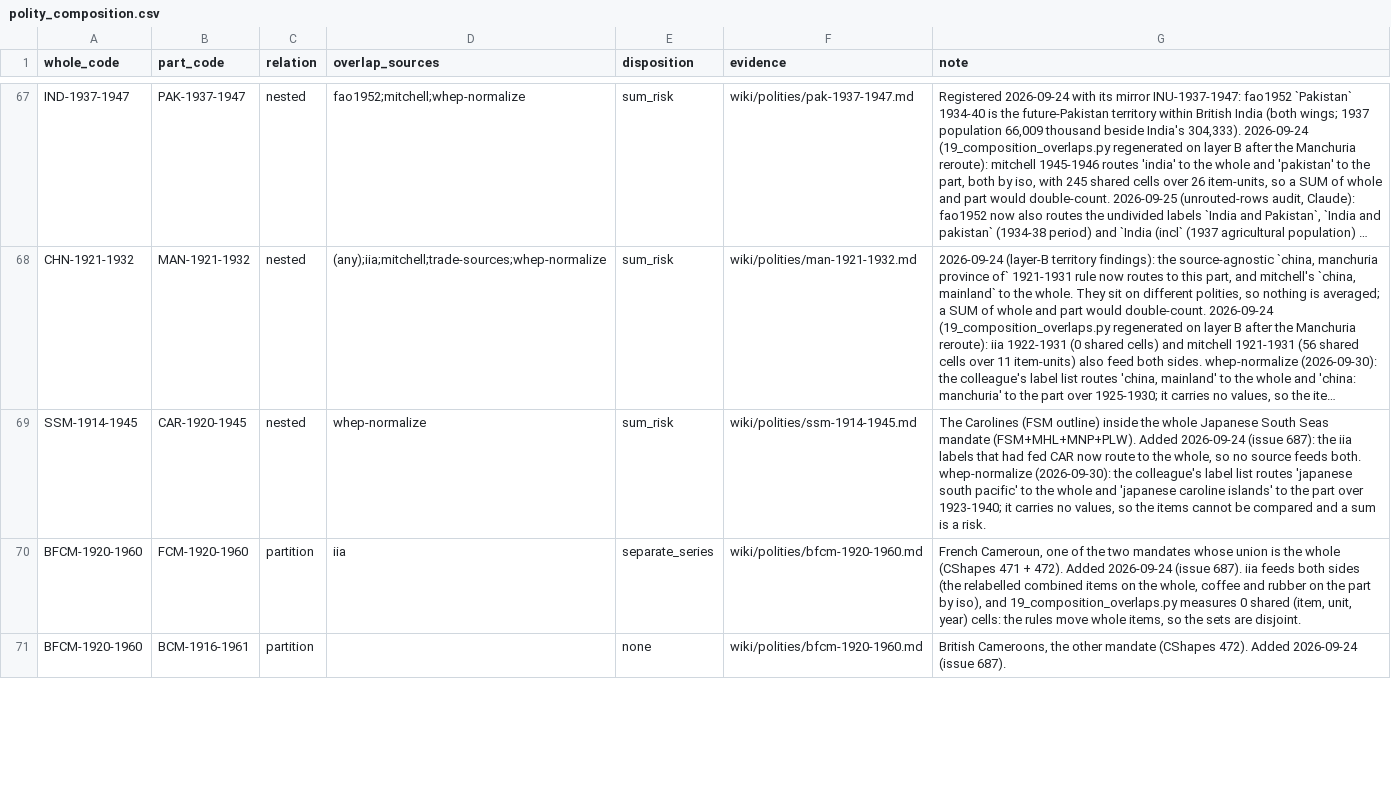
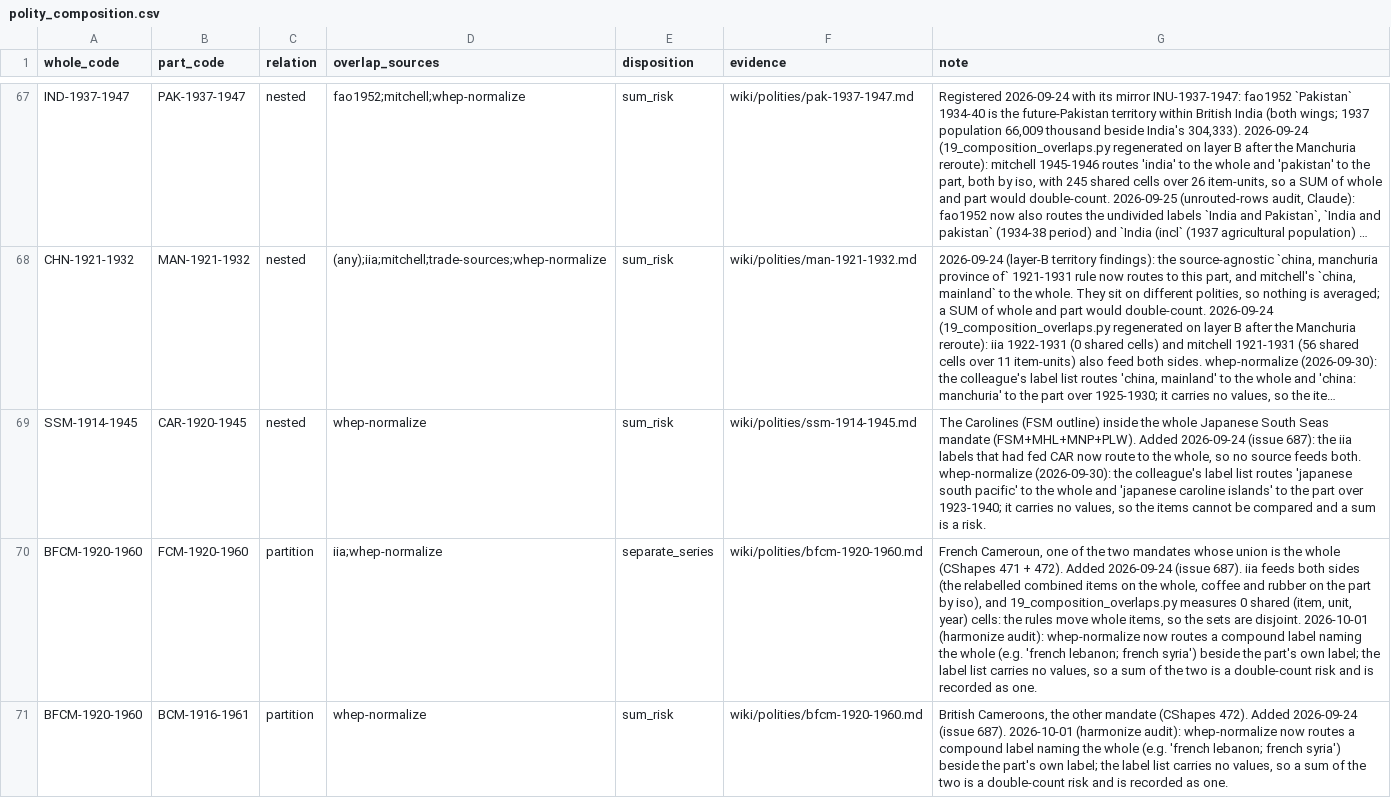
Before and after one commit to eduaguilera/whep-polities, a CSV file: pipelines/polity-autoimprove/state/polity_composition.csv, drawn as a sheet; only a part is shown, gaps mark what is left out; long unchanged cells end in …; the diff covers the shown part only; the diff names each change by its address in the sheet, - before the commit and + after, or states it on an @@ line.

```diff
--- a/pipelines/polity-autoimprove/state/polity_composition.csv
+++ b/pipelines/polity-autoimprove/state/polity_composition.csv
-D70 (overlap_sources): iia
+D70 (overlap_sources): iia;whep-normalize
-G70 (note): …are disjoint.
+G70 (note): …are disjoint. 2026-10-01 (harmonize audit): whep-normalize now routes a compound label naming the whole (e.g. 'french lebanon; french syria') beside the part's own label; the label list carries no values, so a sum of the two is a double-count risk and is recorded as one.
-D71 (overlap_sources): (empty)
+D71 (overlap_sources): whep-normalize
-E71 (disposition): none
+E71 (disposition): sum_risk
-G71 (note): …(issue 687).
+G71 (note): …(issue 687). 2026-10-01 (harmonize audit): whep-normalize now routes a compound label naming the whole (e.g. 'french lebanon; french syria') beside the part's own label; the label list carries no values, so a sum of the two is a double-count risk and is recorded as one.
```
Also changed, not shown: 25 edited cells elsewhere in this file, pipelines/polity-autoimprove/state/composition_overlaps.csv, 7 other files.
